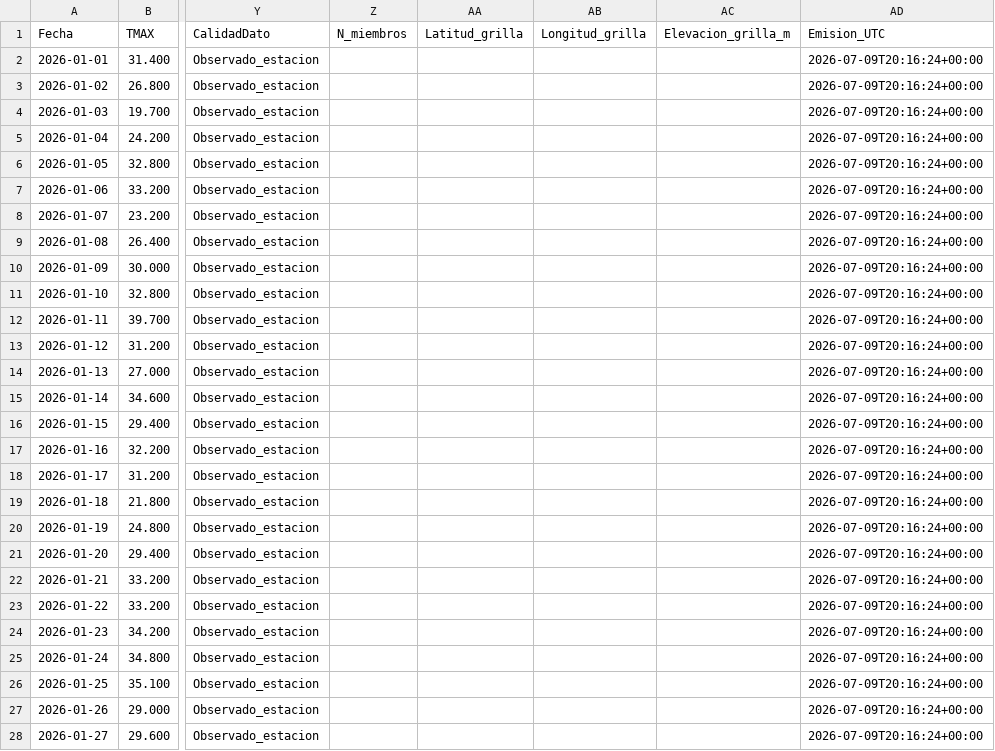
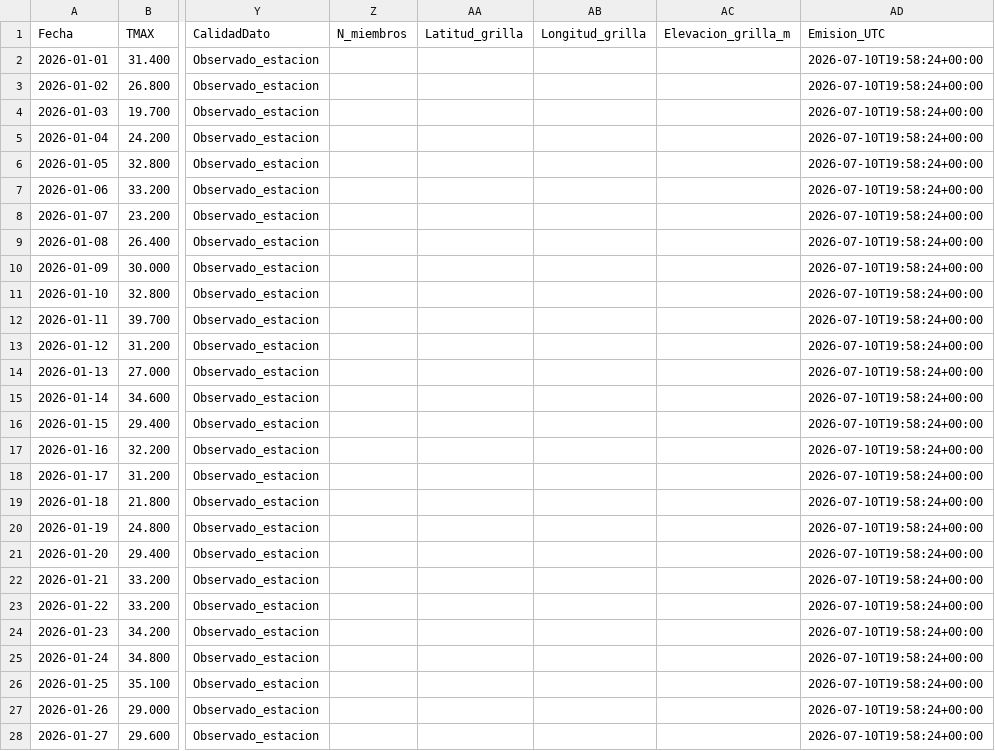
Before and after one commit to PREDWEEM/lolium_sanpedro2026, a CSV file: data/siga_tres_arroyos_observado.csv, drawn as a sheet; only a part is shown, gaps mark what is left out; the diff covers the shown part only; the diff names each change by its address in the sheet, - before the commit and + after, or states it on an @@ line.

```diff
--- a/data/siga_tres_arroyos_observado.csv
+++ b/data/siga_tres_arroyos_observado.csv
-AD2:AD28 (Emision_UTC): 2026-07-09T20:16:24+00:00
+AD2:AD28 (Emision_UTC): 2026-07-10T19:58:24+00:00
```
Also changed, not shown: 161 edited cells elsewhere in this file, meteo_daily.csv, 2 other files.
